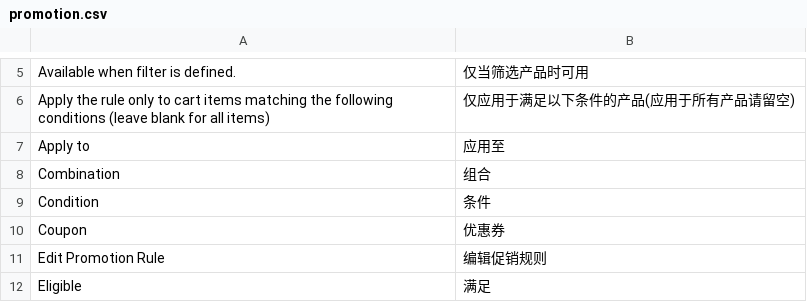
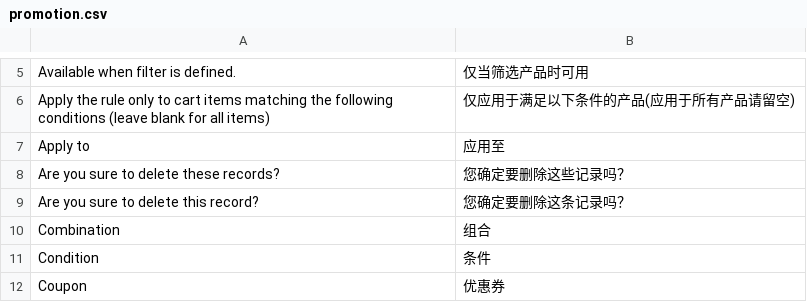
Before and after one commit to peachyang/py_website, a CSV file: app/i18n/zh-CN/promotion.csv, drawn as a sheet; only a part is shown, gaps mark what is left out; the shorter side is filled out with more unchanged rows; the diff names each change by its address in the sheet, - before the commit and + after, or states it on an @@ line.

```diff
--- a/app/i18n/zh-CN/promotion.csv
+++ b/app/i18n/zh-CN/promotion.csv
+row 8: Are you sure to delete these records? | 您确定要删除这些记录吗？
+row 9: Are you sure to delete this record? | 您确定要删除这条记录吗？
```
Also changed, not shown: 4 other files.
